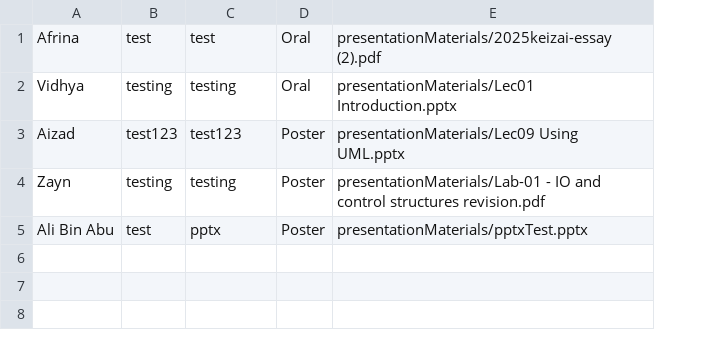
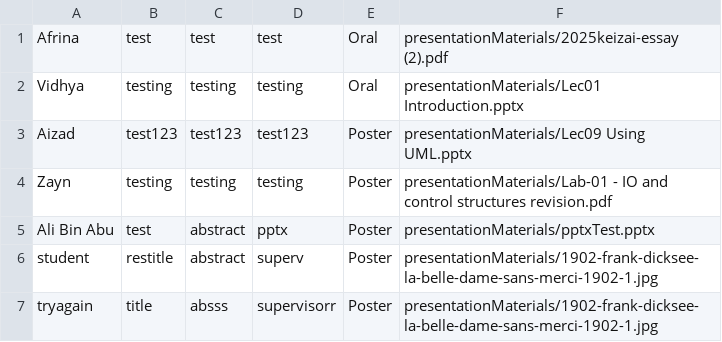
Before and after one commit to NurAizad/OOAD_LabExercise, a CSV file: csvFiles/registrationsCSV.csv, drawn as a sheet; the diff names each change by its address in the sheet, - before the commit and + after, or states it on an @@ line.

```diff
--- a/csvFiles/registrationsCSV.csv
+++ b/csvFiles/registrationsCSV.csv
+column C, rows 1-5: test | testing | test123 | testing | abstract
+row 6: student | restitle | abstract | superv | Poster | presentationMaterials/1902-frank-dicksee-la-belle-dame-sans-merci-1902-1.jpg
+row 7: tryagain | title | absss | supervisorr | Poster | presentationMaterials/1902-frank-dicksee-la-belle-dame-sans-merci-1902-1.jpg
```
Also changed, not shown: csvFiles/sessionsCSV.csv, csvFiles/usersCSV.csv, 11 other files.
